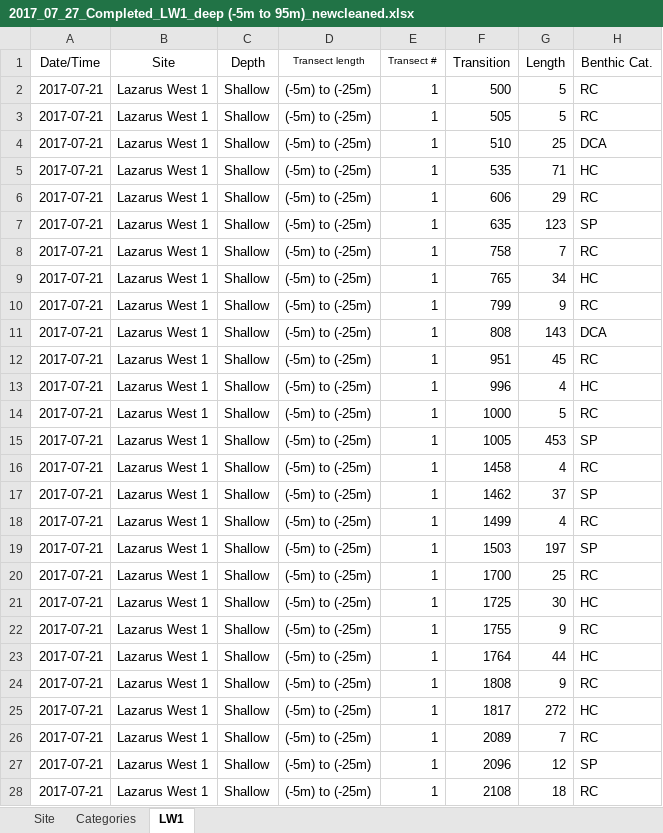
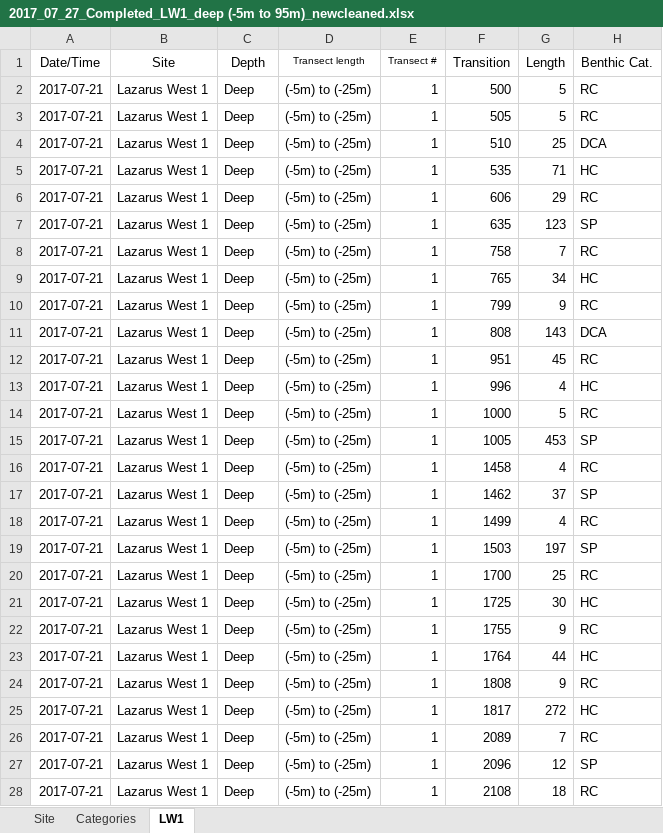
Before and after one commit to yeozy95/UROPS, an Excel workbook: R/2017_07_27_Completed_LW1_deep (-5m to 95m)_newcleaned.xlsx, sheet LW1, drawn as a sheet; only a part is shown; values as stored, in another font and other column widths than the file's, no borders; the diff covers the shown part only; the diff names each change by its address in the sheet, - before the commit and + after, or states it on an @@ line.

```diff
--- a/R/2017_07_27_Completed_LW1_deep (-5m to 95m)_newcleaned.xlsx (sheet LW1)
+++ b/R/2017_07_27_Completed_LW1_deep (-5m to 95m)_newcleaned.xlsx (sheet LW1)
-C2:C28 (Depth): Shallow
+C2:C28 (Depth): Deep
```
Also changed, not shown: 500 edited cells elsewhere in this sheet, R/2017_08_28_Completed_SemakauSeawall_Shallow (0m to 120m)_newcleaned.xlsx, R/2017_10_06_Compiled_LN2_Shallow (0m to 120m)_newcleaned.xlsx, 2 other files.
